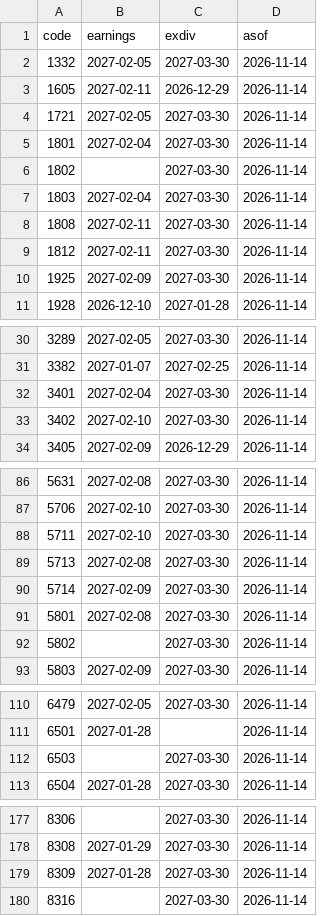
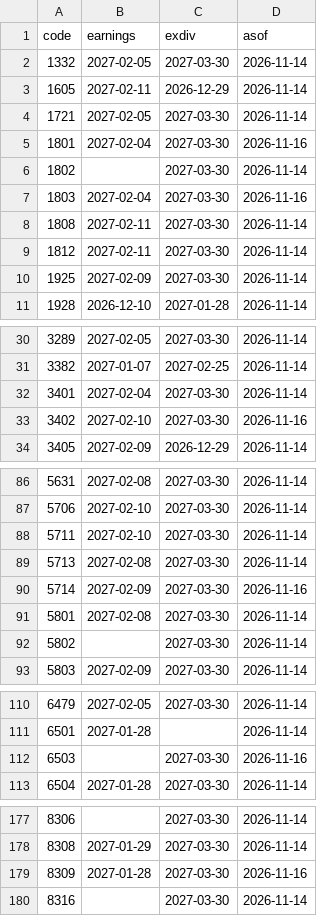
Before and after one commit to ryujiur-gif/kabu-shisan-test, a CSV file: data/earnings.csv, drawn as a sheet; only a part is shown, gaps mark what is left out; the diff covers the shown part only.

```diff
--- a/data/earnings.csv
+++ b/data/earnings.csv
@@ -4,5 +4,5 @@ code,earnings,exdiv,asof
 1721,2027-02-05,2027-03-30,2026-11-14
-1801,2027-02-04,2027-03-30,2026-11-14
+1801,2027-02-04,2027-03-30,2026-11-16
 1802,,2027-03-30,2026-11-14
-1803,2027-02-04,2027-03-30,2026-11-14
+1803,2027-02-04,2027-03-30,2026-11-16
 1808,2027-02-11,2027-03-30,2026-11-14
@@ -32,3 +32,3 @@ code,earnings,exdiv,asof
 3401,2027-02-04,2027-03-30,2026-11-14
-3402,2027-02-10,2027-03-30,2026-11-14
+3402,2027-02-10,2027-03-30,2026-11-16
 3405,2027-02-09,2026-12-29,2026-11-14
@@ -89,3 +89,3 @@ code,earnings,exdiv,asof
 5713,2027-02-08,2027-03-30,2026-11-14
-5714,2027-02-09,2027-03-30,2026-11-14
+5714,2027-02-09,2027-03-30,2026-11-16
 5801,2027-02-08,2027-03-30,2026-11-14
@@ -111,3 +111,3 @@ code,earnings,exdiv,asof
 6501,2027-01-28,,2026-11-14
-6503,,2027-03-30,2026-11-14
+6503,,2027-03-30,2026-11-16
 6504,2027-01-28,2027-03-30,2026-11-14
@@ -178,3 +178,3 @@ code,earnings,exdiv,asof
 8308,2027-01-29,2027-03-30,2026-11-14
-8309,2027-01-28,2027-03-30,2026-11-14
+8309,2027-01-28,2027-03-30,2026-11-16
 8316,,2027-03-30,2026-11-14
```
Also changed, not shown: 2 edited cells elsewhere in this file, 8 other files.
